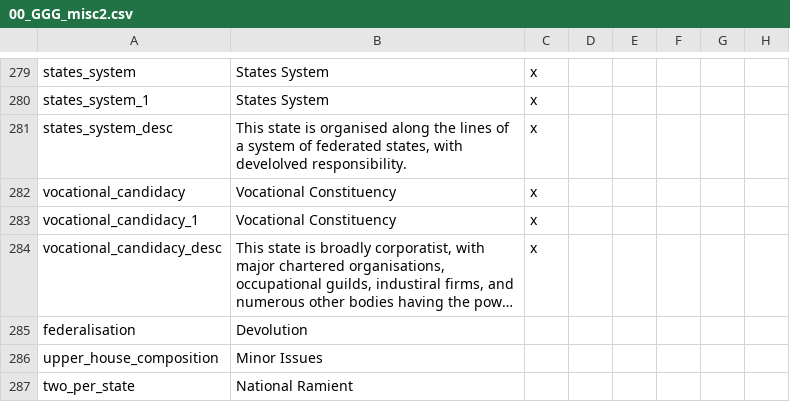
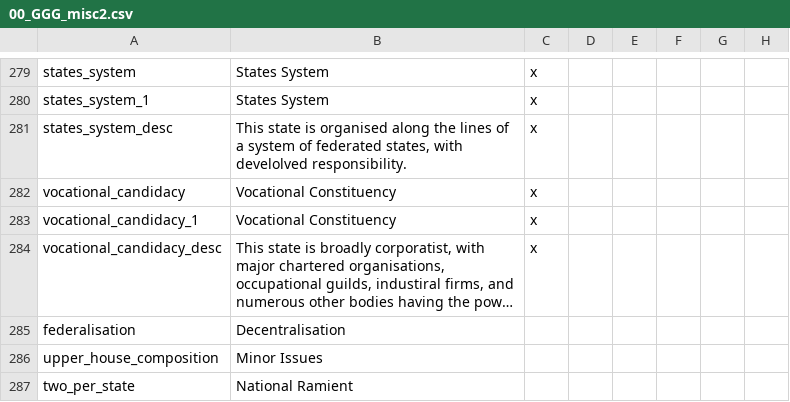
Before and after one commit to Gubelio/GGG, a CSV file: GGG/localisation/00_GGG_misc2.csv, drawn as a sheet; only a part is shown, gaps mark what is left out; long unchanged cells end in …; the diff names each change by its address in the sheet, - before the commit and + after, or states it on an @@ line.

```diff
--- a/GGG/localisation/00_GGG_misc2.csv
+++ b/GGG/localisation/00_GGG_misc2.csv
-B285: Devolution
+B285: Decentralisation
```
Also changed, not shown: GGG/localisation/00_GGG_misc.csv.
